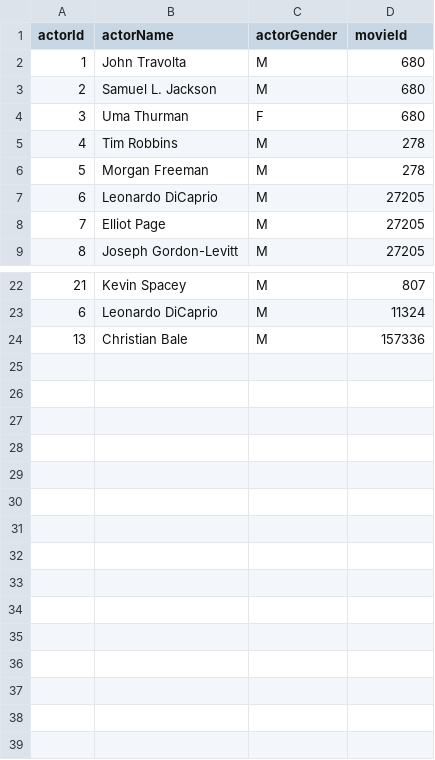
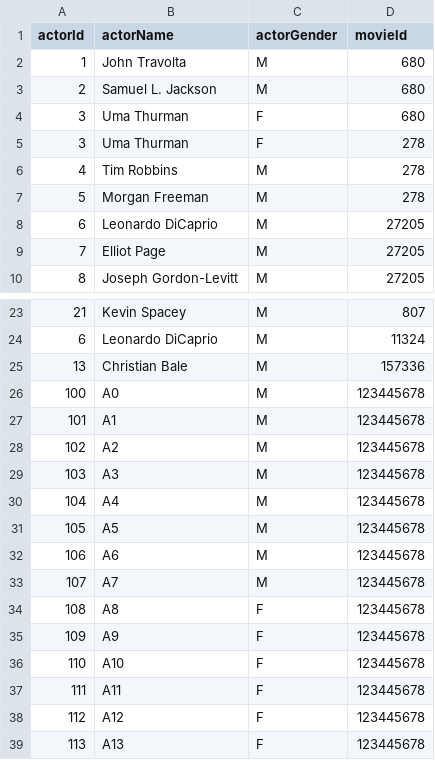
Before and after one commit to giuseppe-mazzeo/java, a CSV file: faculdade/2024-25/projeto/parte2/test-files/actors.csv, drawn as a sheet; only a part is shown, gaps mark what is left out; the diff names each change by its address in the sheet, - before the commit and + after, or states it on an @@ line.

```diff
--- a/faculdade/2024-25/projeto/parte2/test-files/actors.csv
+++ b/faculdade/2024-25/projeto/parte2/test-files/actors.csv
+row 5: 3 | Uma Thurman | F | 278
+row 26: 100 | A0 | M | 123445678
+row 27: 101 | A1 | M | 123445678
+row 28: 102 | A2 | M | 123445678
+row 29: 103 | A3 | M | 123445678
+row 30: 104 | A4 | M | 123445678
+row 31: 105 | A5 | M | 123445678
+row 32: 106 | A6 | M | 123445678
+row 33: 107 | A7 | M | 123445678
+row 34: 108 | A8 | F | 123445678
+row 35: 109 | A9 | F | 123445678
+row 36: 110 | A10 | F | 123445678
+row 37: 111 | A11 | F | 123445678
+row 38: 112 | A12 | F | 123445678
+row 39: 113 | A13 | F | 123445678
```
Also changed, not shown: faculdade/2024-25/projeto/parte2/test-files/directors.csv, 27 other files.
